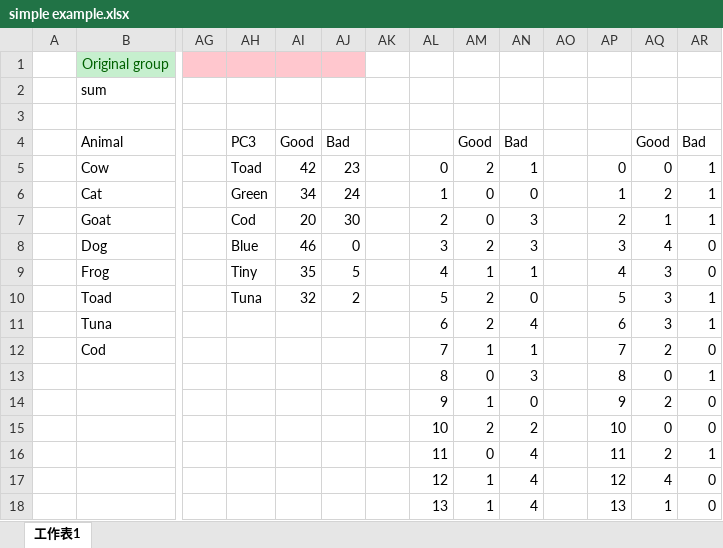
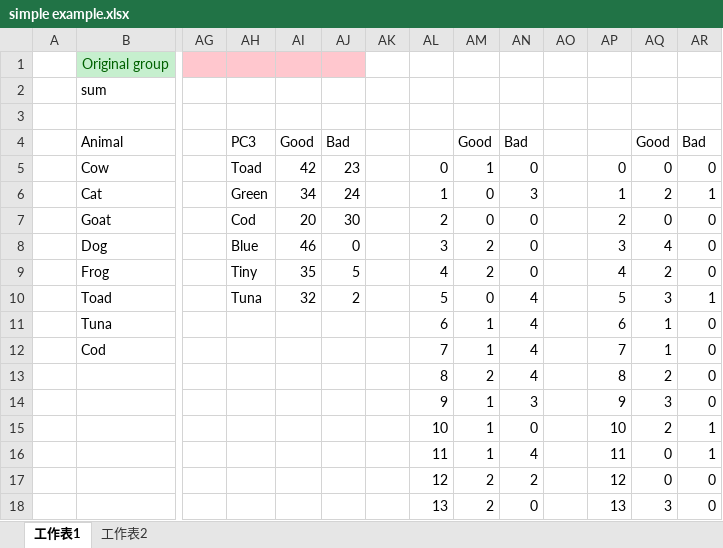
Before and after one commit to R64825/NTUIIE-Research, an Excel workbook: ppt/simple example.xlsx, sheet 工作表1, drawn as a sheet; only a part is shown, gaps mark what is left out; values as stored, in another font and other column widths than the file's, no borders; charts and pictures not drawn; removed rows and columns are numbered as before the commit, all else as after; rows hold the shown columns only; the diff covers the shown part only; the diff names each change by its address in the sheet, - before the commit and + after, or states it on an @@ line.

```diff
--- a/ppt/simple example.xlsx (sheet 工作表1)
+++ b/ppt/simple example.xlsx (sheet 工作表1)
+sheet tab: 工作表2
-AM5: 2
+AM5: 1
-AN5: 1
+AN5: 0
-AR5: 1
+AR5: 0
-AN6: 0
+AN6: 3
-AN7:AN8: 3
+AN7:AN8: 0
-AQ7: 1
+AQ7: 0
-AR7: 1
+AR7: 0
-AM9: 1
+AM9: 2
-AN9: 1
+AN9: 0
-AQ9: 3
+AQ9: 2
-AM10: 2
+AM10: 0
-AN10: 0
+AN10: 4
-AM11: 2
+AM11: 1
-AQ11: 3
+AQ11: 1
-AR11: 1
+AR11: 0
-AN12: 1
+AN12: 4
-AQ12: 2
+AQ12: 1
-row 13:  |  |  |  |  |  |  | 8 | 0 | 3 |  | 8 | 0 | 1
+row 13:  |  |  |  |  |  |  | 8 | 2 | 4 |  | 8 | 2 | 0
-AN14: 0
+AN14: 3
-AQ14: 2
+AQ14: 3
-row 15:  |  |  |  |  |  |  | 10 | 2 | 2 |  | 10 | 0 | 0
+row 15:  |  |  |  |  |  |  | 10 | 1 | 0 |  | 10 | 2 | 1
-AM16: 0
+AM16: 1
-AQ16: 2
+AQ16: 0
-AM17:AM18: 1
+AM17:AM18: 2
-AN17: 4
+AN17: 2
-AQ17: 4
+AQ17: 0
-AN18: 4
+AN18: 0
-AQ18: 1
+AQ18: 3
```
Also changed, not shown: 124 edited cells elsewhere in this sheet, charts or pictures, 3 other files.
